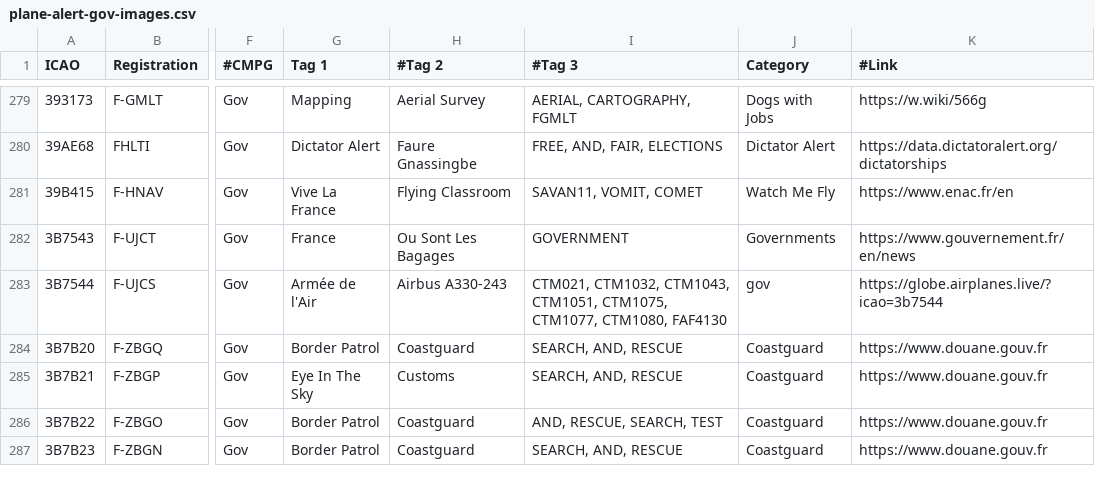
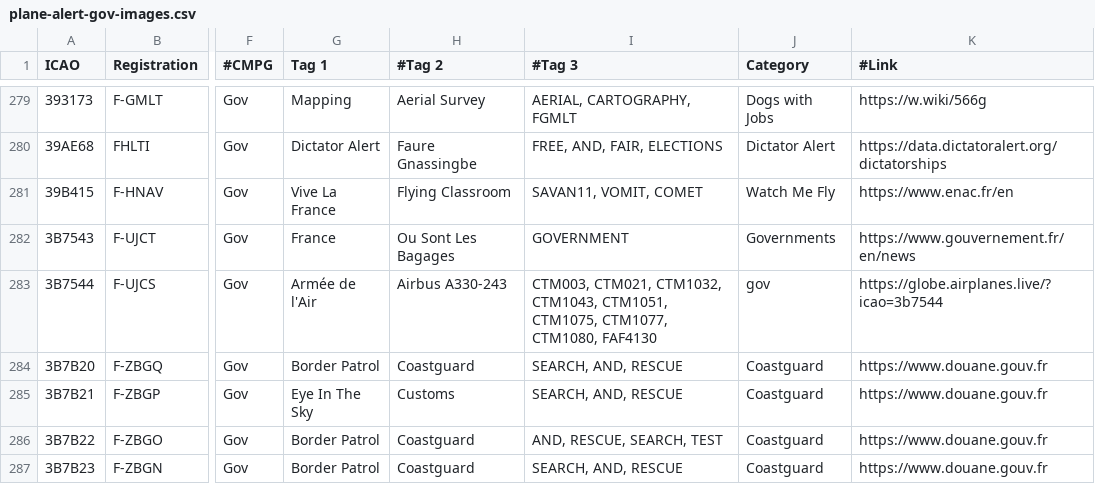
Before and after one commit to djrexishere91/df-adsb-lists, a CSV file: plane-alert-gov-images.csv, drawn as a sheet; only a part is shown, gaps mark what is left out; the diff names each change by its address in the sheet, - before the commit and + after, or states it on an @@ line.

```diff
--- a/plane-alert-gov-images.csv
+++ b/plane-alert-gov-images.csv
-I283 (#Tag 3): CTM021, CTM1032,…
+I283 (#Tag 3): CTM003, CTM021, CTM1032,…
```
Also changed, not shown: 1 other file.
